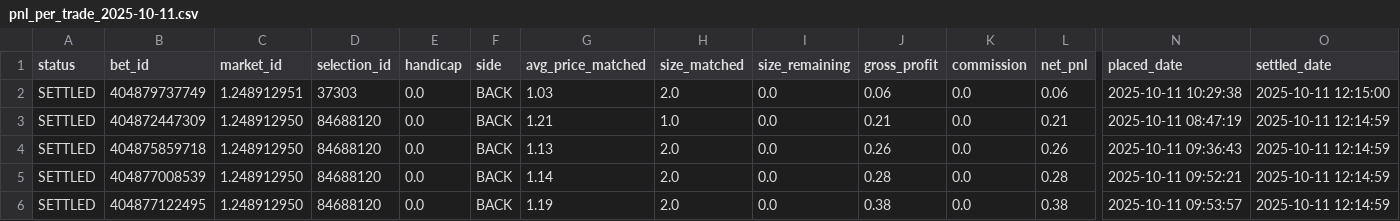
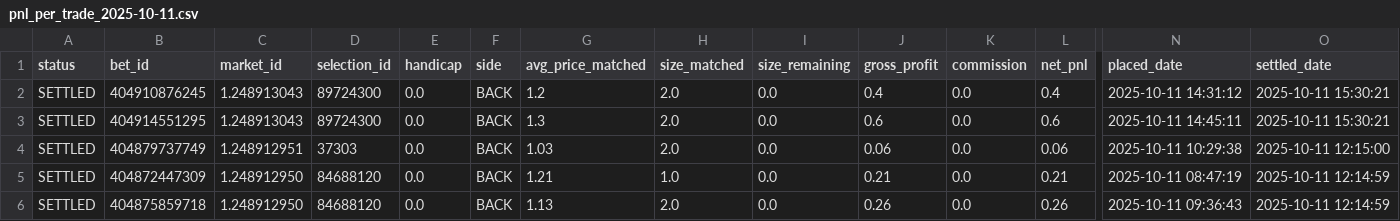
Before and after one commit to coush001/betfair_profitbox, a CSV file: store/reports/pnl_per_trade_2025-10-11.csv, drawn as a sheet; only a part is shown, gaps mark what is left out; the shorter side is filled out with more unchanged rows; rows hold the shown columns only; the diff covers the shown part only; the diff names each change by its address in the sheet, - before the commit and + after, or states it on an @@ line.

```diff
--- a/store/reports/pnl_per_trade_2025-10-11.csv
+++ b/store/reports/pnl_per_trade_2025-10-11.csv
+row 2: SETTLED | 404910876245 | 1.248913043 | 89724300 | 0.0 | BACK | 1.2 | 2.0 | 0.0 | 0.4 | 0.0 | 0.4 | 2025-10-11 14:31:12 | 2025-10-11 15:30:21
+row 3: SETTLED | 404914551295 | 1.248913043 | 89724300 | 0.0 | BACK | 1.3 | 2.0 | 0.0 | 0.6 | 0.0 | 0.6 | 2025-10-11 14:45:11 | 2025-10-11 15:30:21
```
Also changed, not shown: 8 added rows and 16 edited cells elsewhere in this file, store/date_equity_pnl.csv, 4 other files.
